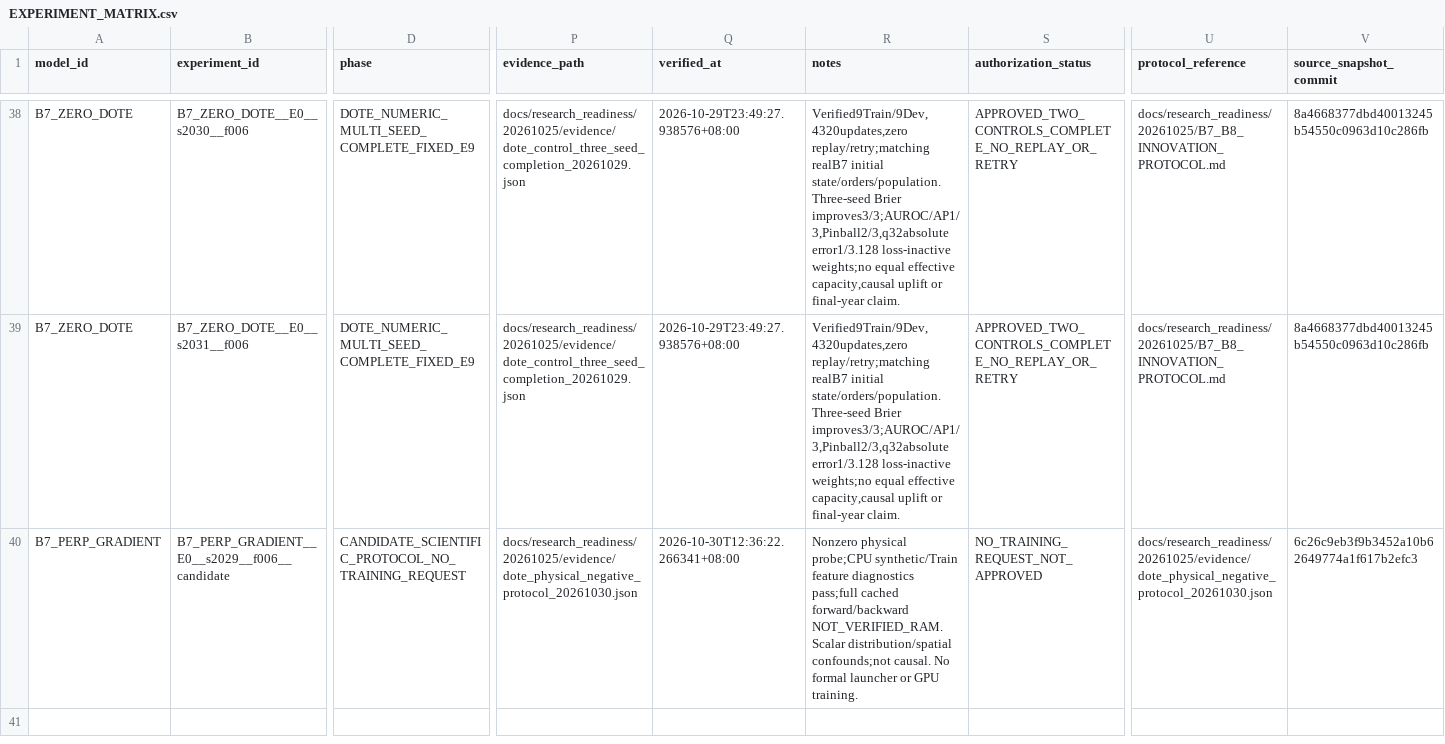
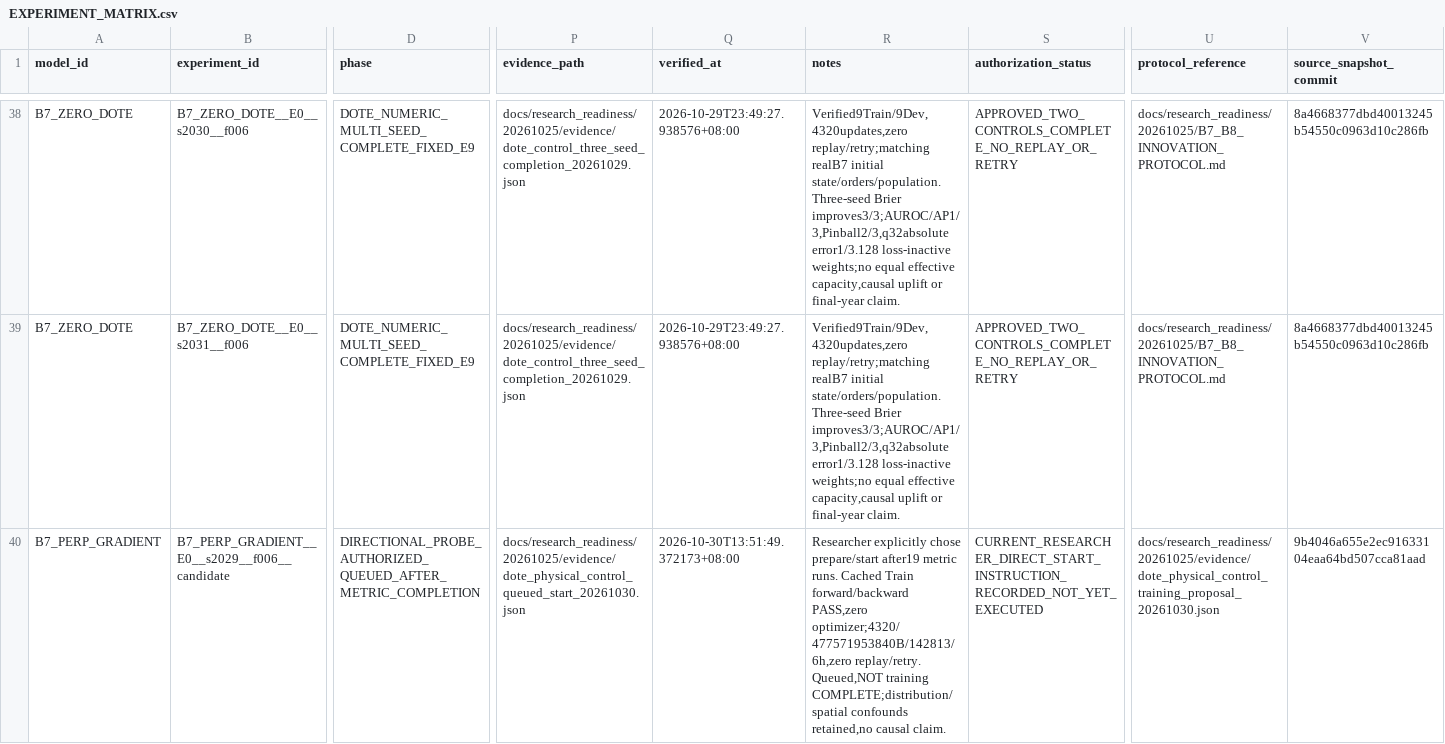
Before and after one commit to flyeagle-cex/YunTAPR-Net, a CSV file: EXPERIMENT_MATRIX.csv, drawn as a sheet; only a part is shown, gaps mark what is left out; the diff covers the shown part only; the diff names each change by its address in the sheet, - before the commit and + after, or states it on an @@ line.

Commit message:
Bind researcher-ordered candidate queue and prepare one complete metric table

```diff
--- a/EXPERIMENT_MATRIX.csv
+++ b/EXPERIMENT_MATRIX.csv
-D40 (phase): CANDIDATE_SCIENTIFIC_PROTOCOL_NO_TRAINING_REQUEST
+D40 (phase): DIRECTIONAL_PROBE_AUTHORIZED_QUEUED_AFTER_METRIC_COMPLETION
-P40 (evidence_path): docs/research_readiness/20261025/evidence/dote_physical_negative_protocol_20261030.json
+P40 (evidence_path): docs/research_readiness/20261025/evidence/dote_physical_control_queued_start_20261030.json
-Q40 (verified_at): 2026-10-30T12:36:22.266341+08:00
+Q40 (verified_at): 2026-10-30T13:51:49.372173+08:00
-R40 (notes): Nonzero physical probe;CPU synthetic/Train feature diagnostics pass;full cached forward/backward NOT_VERIFIED_RAM. Scalar distribution/spatial confounds;not causal. No formal launcher or GPU training.
+R40 (notes): Researcher explicitly chose prepare/start after19 metric runs. Cached Train forward/backward PASS,zero optimizer;4320/477571953840B/142813/6h,zero replay/retry. Queued,NOT training COMPLETE;distribution/spatial confounds retained,no causal claim.
-S40 (authorization_status): NO_TRAINING_REQUEST_NOT_APPROVED
+S40 (authorization_status): CURRENT_RESEARCHER_DIRECT_START_INSTRUCTION_RECORDED_NOT_YET_EXECUTED
-U40 (protocol_reference): docs/research_readiness/20261025/evidence/dote_physical_negative_protocol_20261030.json
+U40 (protocol_reference): docs/research_readiness/20261025/evidence/dote_physical_control_training_proposal_20261030.json
-V40 (source_snapshot_commit): 6c26c9eb3f9b3452a10b62649774a1f617b2efc3
+V40 (source_snapshot_commit): 9b4046a655e2ec91633104eaa64bd507cca81aad
```
Also changed, not shown: 4 edited cells elsewhere in this file, 13 other files.
